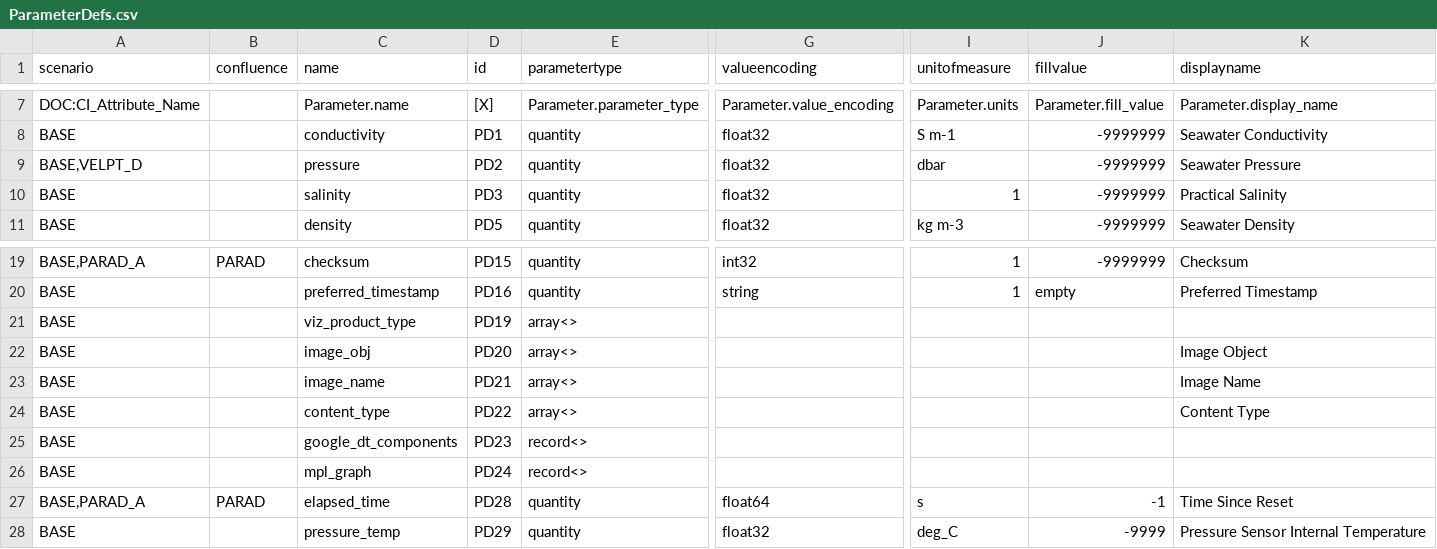
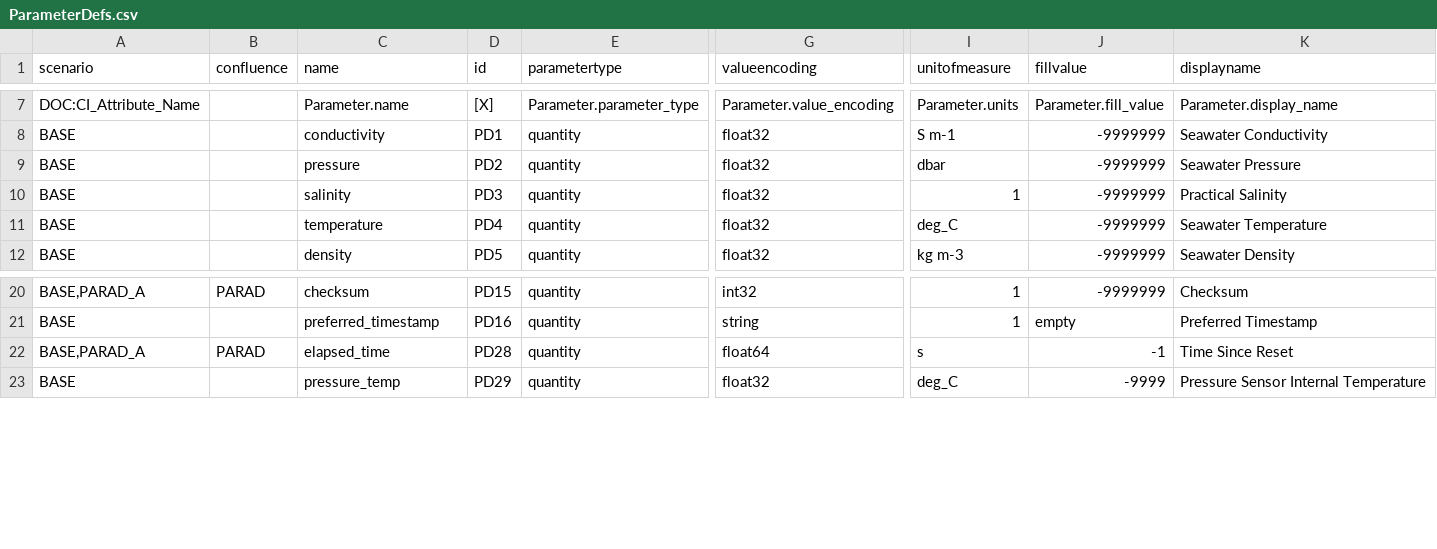
Before and after one commit to oceanobservatories/preload-database, a CSV file: csv/ParameterDefs.csv, drawn as a sheet; only a part is shown, gaps mark what is left out; removed rows and columns are numbered as before the commit, all else as after; rows hold the shown columns only; the diff names each change by its address in the sheet, - before the commit and + after, or states it on an @@ line.

Commit message:
Created PD4 (temperature) for streams which produce TEMPWAT_L1 natively
Change-Id: I1085af23885dcfaf28ad0d44c6fbbdb3cbc67a1f

```diff
--- a/csv/ParameterDefs.csv
+++ b/csv/ParameterDefs.csv
-A9 (scenario): BASE,VELPT_D
+A9 (scenario): BASE
+row 11: BASE |  | temperature | PD4 | quantity | float32 | deg_C | -9999999 | Seawater Temperature
-row 21: BASE |  | viz_product_type | PD19 | array<>
-row 22: BASE |  | image_obj | PD20 | array<> |  |  |  | Image Object
-row 23: BASE |  | image_name | PD21 | array<> |  |  |  | Image Name
-row 24: BASE |  | content_type | PD22 | array<> |  |  |  | Content Type
-row 25: BASE |  | google_dt_components | PD23 | record<>
-row 26: BASE |  | mpl_graph | PD24 | record<>
```
Also changed, not shown: csv/ParameterDictionary.csv, 2 other files.
